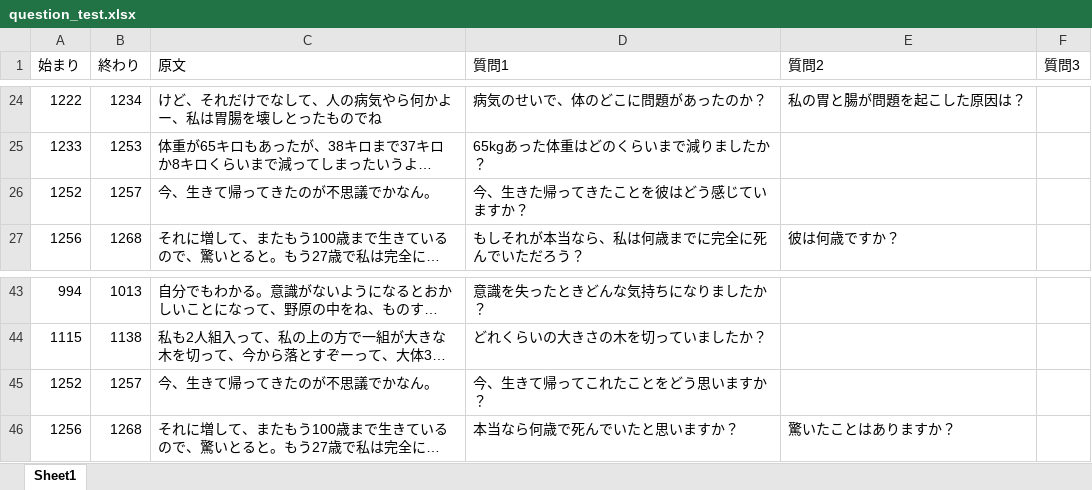
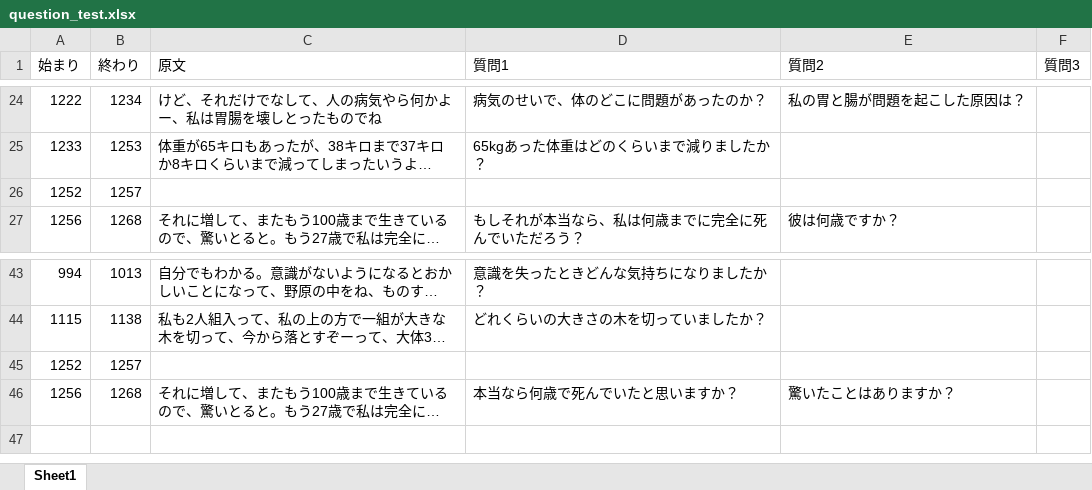
Before and after one commit to kouki-f/souzoukougaku_hikiage, an Excel workbook: data/question_test.xlsx, sheet Sheet1, drawn as a sheet; only a part is shown, gaps mark what is left out; long unchanged cells end in …; values as stored, in another font and other column widths than the file's, no borders; the diff names each change by its address in the sheet, - before the commit and + after, or states it on an @@ line.

```diff
--- a/data/question_test.xlsx (sheet Sheet1)
+++ b/data/question_test.xlsx (sheet Sheet1)
-C26 (原文): 今、生きて帰ってきたのが不思議でかなん。
+C26 (原文): (empty)
-D26 (質問1): 今、生きた帰ってきたことを彼はどう感じていますか？
+D26 (質問1): (empty)
-C45 (原文): 今、生きて帰ってきたのが不思議でかなん。
+C45 (原文): (empty)
-D45 (質問1): 今、生きて帰ってこれたことをどう思いますか？
+D45 (質問1): (empty)
```
Also changed, not shown: 3 other files.
